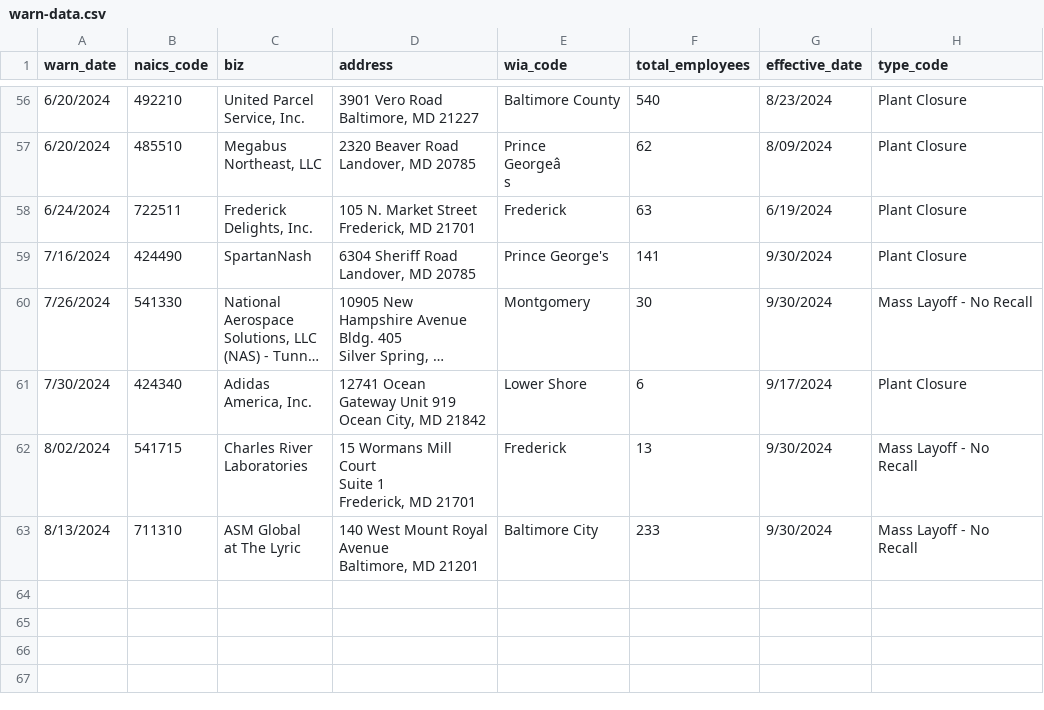
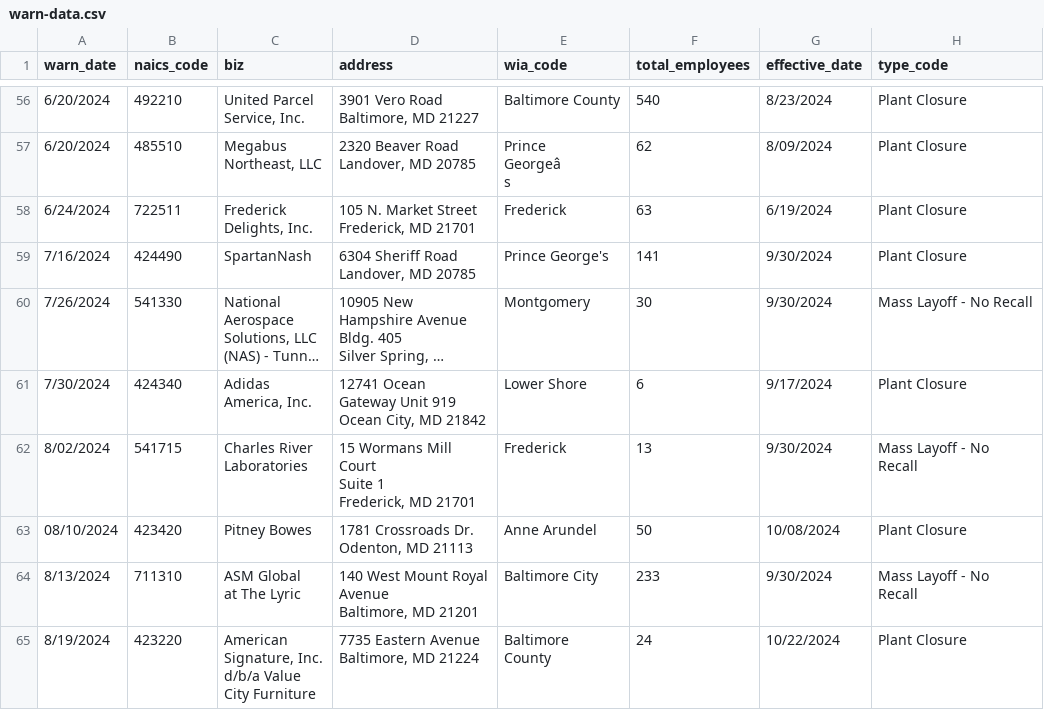
Before and after one commit to ndelkamiller/nicarscrape, a CSV file: warn-data.csv, drawn as a sheet; only a part is shown, gaps mark what is left out; long unchanged cells end in ….

```diff
--- a/warn-data.csv
+++ b/warn-data.csv
@@ -278,2 +278,4 @@ Frederick, MD 21701",Frederick,13,9/30/2024,"Mass Layoff - No
 Recall"
+08/10/2024,423420,Pitney Bowes,"1781 Crossroads Dr.
+Odenton, MD 21113",Anne Arundel,50,10/08/2024,Plant Closure
 8/13/2024,711310,"ASM Global
@@ -283 +285,7 @@ Baltimore, MD 21201",Baltimore City,233,9/30/2024,"Mass Layoff - No
 Recall"
+8/19/2024,423220,"American
+Signature, Inc.
+d/b/a Value
+City Furniture","7735 Eastern Avenue
+Baltimore, MD 21224","Baltimore
+County",24,10/22/2024,Plant Closure
```
